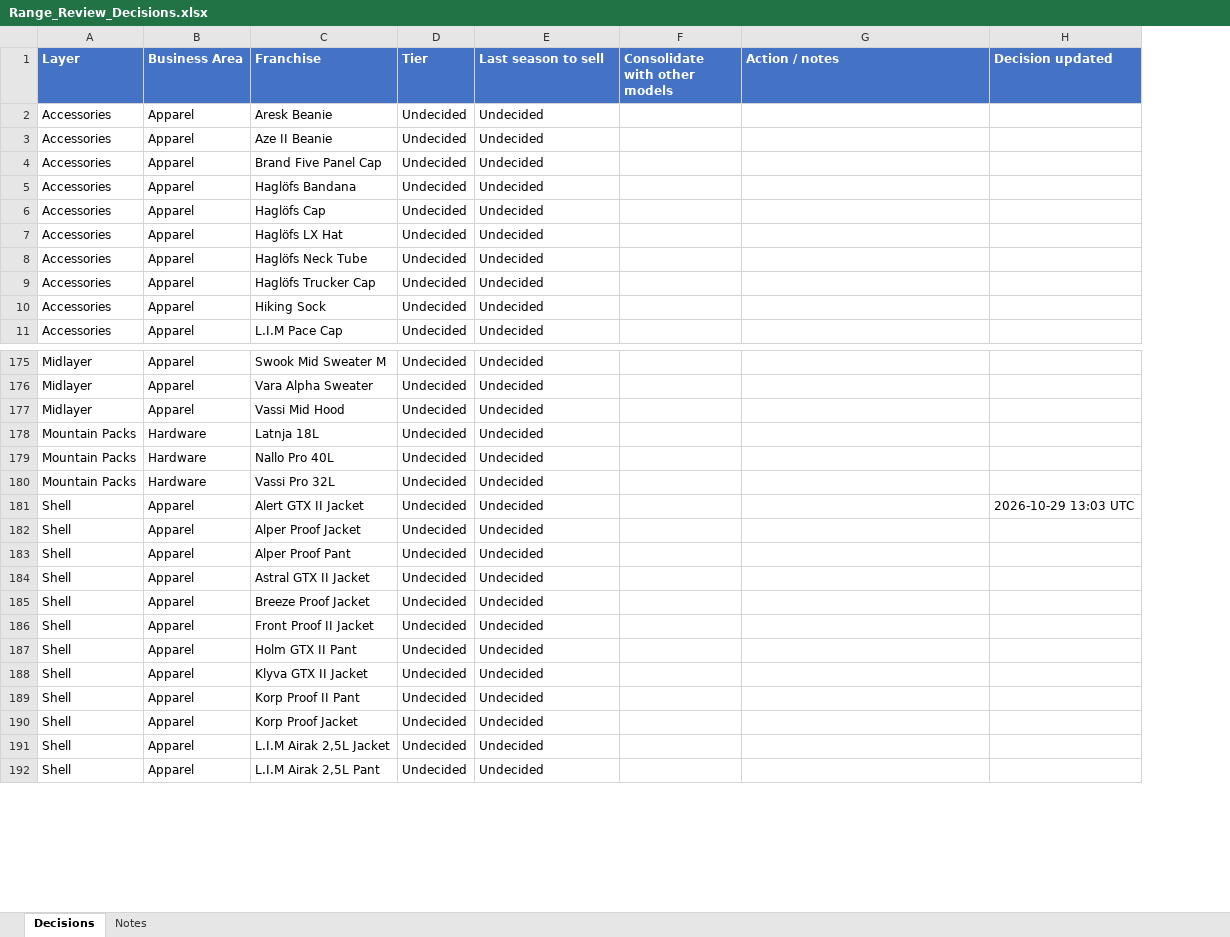
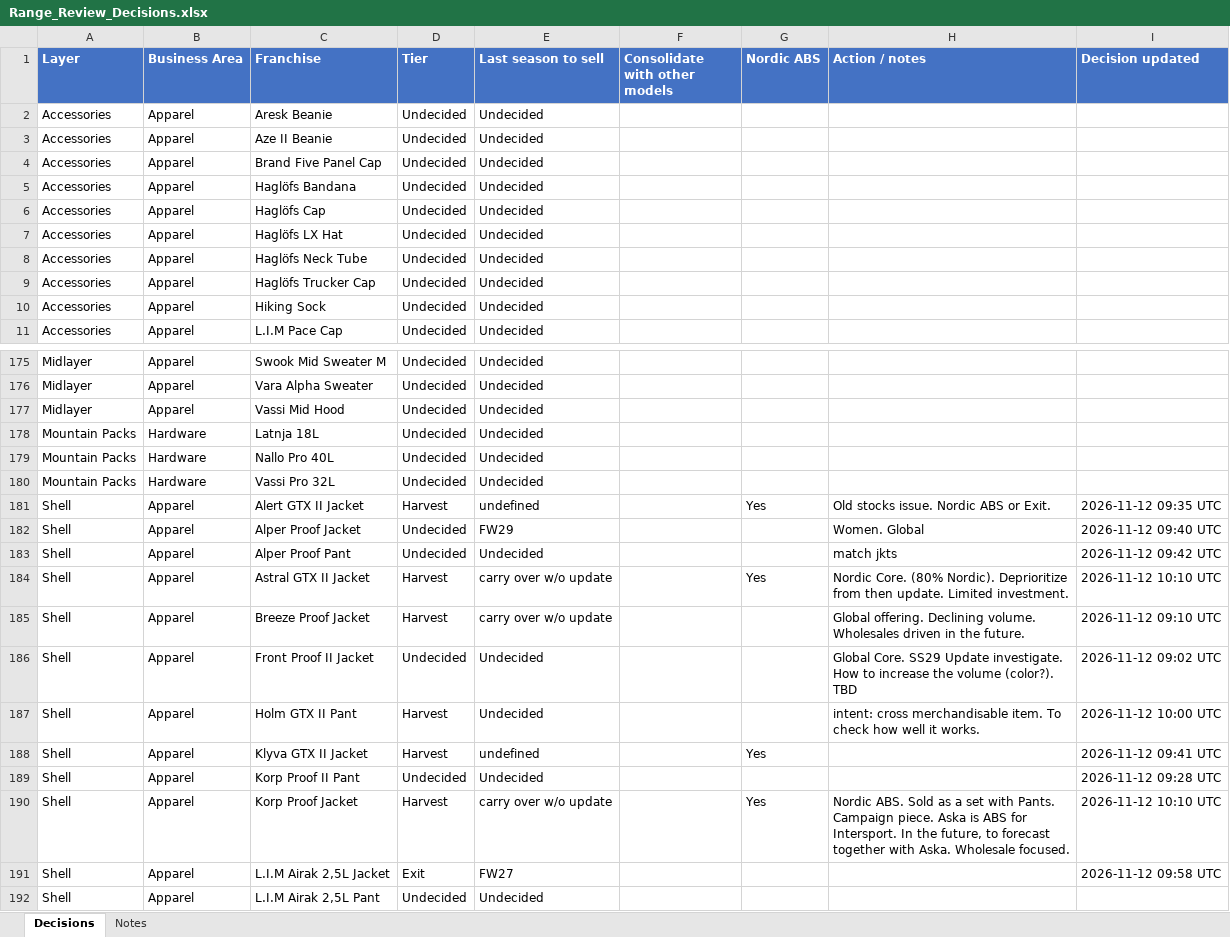
Before and after one commit to surflongboard/project_bob, an Excel workbook: data/range_review/outputs/Range_Review_Decisions.xlsx, sheet Decisions, drawn as a sheet; only a part is shown, gaps mark what is left out; values as stored, in another font and other column widths than the file's, no borders; addresses are those after the commit; the diff covers the shown part only; the diff names each change by its address in the sheet, - before the commit and + after, or states it on an @@ line.

```diff
--- a/data/range_review/outputs/Range_Review_Decisions.xlsx (sheet Decisions)
+++ b/data/range_review/outputs/Range_Review_Decisions.xlsx (sheet Decisions)
+column G (Nordic ABS), rows 181-190: Yes |  |  | Yes |  |  |  | Yes |  | Yes
-D181 (Tier): Undecided
+D181 (Tier): Harvest
-E181 (Last season to sell): Undecided
+E181 (Last season to sell): undefined
-H181 (Action / notes): (empty)
+H181 (Action / notes): Old stocks issue. Nordic ABS or Exit.
-I181 (Decision updated): 2026-10-29 13:03 UTC
+I181 (Decision updated): 2026-11-12 09:35 UTC
-E182 (Last season to sell): Undecided
+E182 (Last season to sell): FW29
-H182 (Action / notes): (empty)
+H182 (Action / notes): Women. Global
-I182 (Decision updated): (empty)
+I182 (Decision updated): 2026-11-12 09:40 UTC
-H183 (Action / notes): (empty)
+H183 (Action / notes): match jkts
-I183 (Decision updated): (empty)
+I183 (Decision updated): 2026-11-12 09:42 UTC
-D184:D185 (Tier): Undecided
+D184:D185 (Tier): Harvest
-E184:E185 (Last season to sell): Undecided
+E184:E185 (Last season to sell): carry over w/o update
-H184 (Action / notes): (empty)
+H184 (Action / notes): Nordic Core. (80% Nordic). Deprioritize from then update. Limited investment.
-I184 (Decision updated): (empty)
+I184 (Decision updated): 2026-11-12 10:10 UTC
-H185 (Action / notes): (empty)
+H185 (Action / notes): Global offering. Declining volume. Wholesales driven in the future.
-I185 (Decision updated): (empty)
+I185 (Decision updated): 2026-11-12 09:10 UTC
-H186 (Action / notes): (empty)
+H186 (Action / notes): Global Core. SS29 Update investigate. How to increase the volume (color?). TBD
-I186 (Decision updated): (empty)
+I186 (Decision updated): 2026-11-12 09:02 UTC
-D187:D188 (Tier): Undecided
+D187:D188 (Tier): Harvest
-H187 (Action / notes): (empty)
+H187 (Action / notes): intent: cross merchandisable item. To check how well it works.
-I187 (Decision updated): (empty)
+I187 (Decision updated): 2026-11-12 10:00 UTC
-E188 (Last season to sell): Undecided
+E188 (Last season to sell): undefined
-I188 (Decision updated): (empty)
+I188 (Decision updated): 2026-11-12 09:41 UTC
-I189 (Decision updated): (empty)
+I189 (Decision updated): 2026-11-12 09:28 UTC
-D190 (Tier): Undecided
+D190 (Tier): Harvest
-E190 (Last season to sell): Undecided
+E190 (Last season to sell): carry over w/o update
-H190 (Action / notes): (empty)
+H190 (Action / notes): Nordic ABS. Sold as a set with Pants. Campaign piece. Aska is ABS for Intersport. In the future, to forecast together with Aska. Wholesale focused.
-I190 (Decision updated): (empty)
+I190 (Decision updated): 2026-11-12 10:10 UTC
-D191 (Tier): Undecided
+D191 (Tier): Exit
-E191 (Last season to sell): Undecided
+E191 (Last season to sell): FW27
-I191 (Decision updated): (empty)
+I191 (Decision updated): 2026-11-12 09:58 UTC
```
Also changed, not shown: 87 edited cells elsewhere in this sheet.
